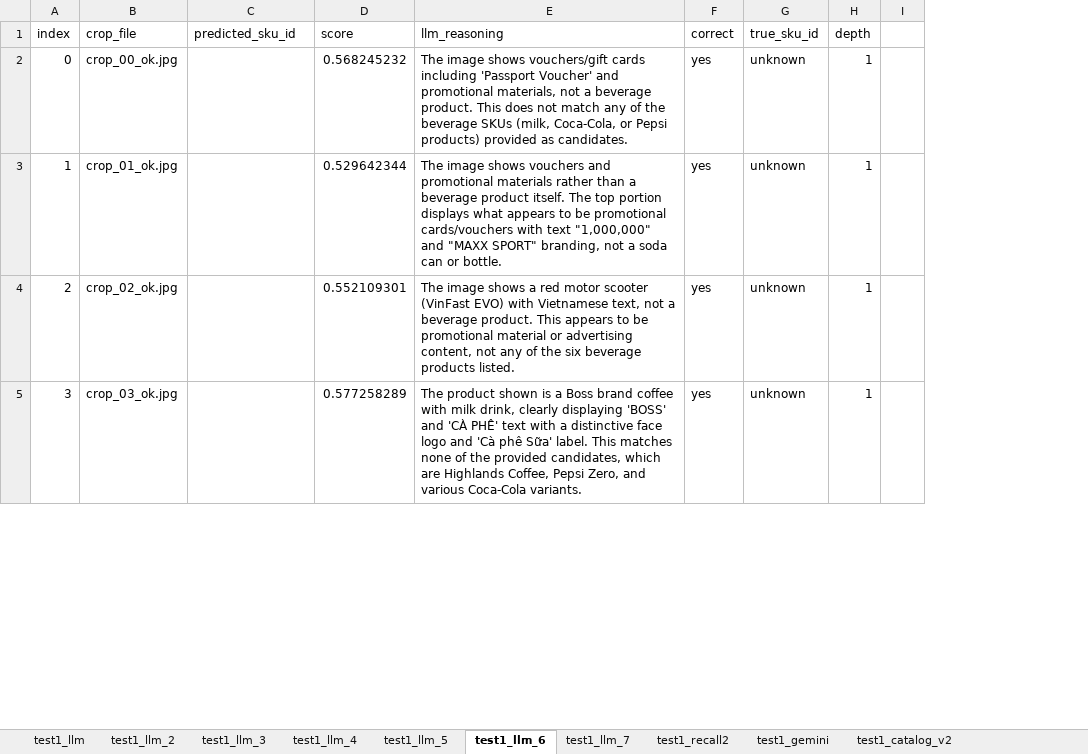
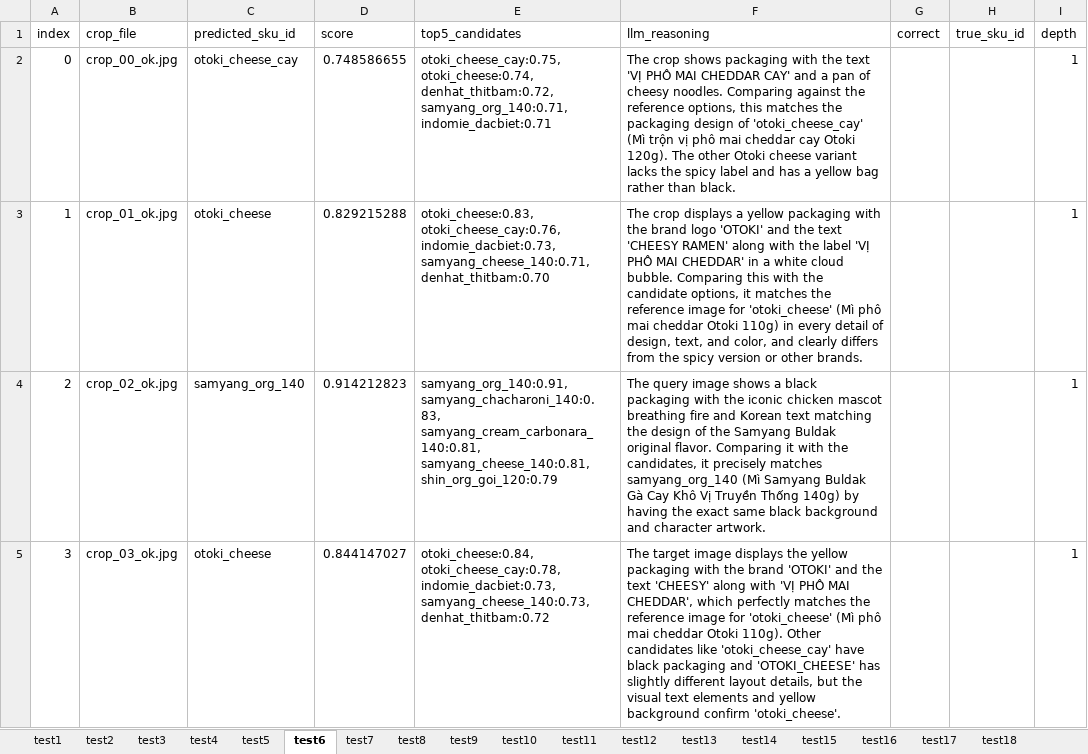
Before and after one commit to tn-anhthu/shelf-stock-monitoring, an Excel workbook: data/scan_viz/review.xlsx, sheet test6, drawn as a sheet; only a part is shown; values as stored, in another font and other column widths than the file's, no borders; removed rows and columns are numbered as before the commit, all else as after; the diff covers the shown part only; the diff names each change by its address in the sheet, - before the commit and + after, or states it on an @@ line.

Commit message:
test: rescan test1-19 with YOLO26n, archive pre-migration review sheet

```diff
--- a/data/scan_viz/review.xlsx (sheet test6)
+++ b/data/scan_viz/review.xlsx (sheet test6)
-sheet tab: test1_llm
+sheet tab: test1
-sheet tab: test1_llm_2
+sheet tab: test2
-sheet tab: test1_llm_3
+sheet tab: test3
-sheet tab: test1_llm_4
+sheet tab: test4
-sheet tab: test1_llm_5
+sheet tab: test5
-sheet tab: test1_llm_6
+sheet tab: test6
-sheet tab: test1_llm_7
+sheet tab: test7
-sheet tab: test1_recall2
+sheet tab: test8
-sheet tab: test1_gemini
+sheet tab: test9
-sheet tab: test1_catalog_v2
+sheet tab: test10
+sheet tab: test18
+column E (top5_candidates), rows 2-5: otoki_cheese_cay:0.75, otoki_cheese:0.74, denhat_thitbam:0.72, samyang_org_140:0.71, indomie_dacbiet:0.71 | otoki_cheese:0.83, otoki_cheese_cay:0.76, indomie_dacbiet:0.73, samyang_cheese_140:0.71, denhat_thitbam:0.70 | samyang_org_140:0.91, samyang_chacharoni_140:0.83, samyang_cream_carbonara_140:0.81, samyang_cheese_140:0.81, shin_org_goi_120:0.79 | otoki_cheese:0.84, otoki_cheese_cay:0.78, indomie_dacbiet:0.73, samyang_cheese_140:0.73, denhat_thitbam:0.72
-column I, empty
-C2 (predicted_sku_id): (empty)
+C2 (predicted_sku_id): otoki_cheese_cay
-D2 (score): 0.568245232
+D2 (score): 0.748586655
-F2 (llm_reasoning): The image shows vouchers/gift cards including 'Passport Voucher' and promotional materials, not a beverage product. This does not match any of the beverage SKUs (milk, Coca-Cola, or Pepsi products) provided as candidates.
+F2 (llm_reasoning): The crop shows packaging with the text 'VỊ PHÔ MAI CHEDDAR CAY' and a pan of cheesy noodles. Comparing against the reference options, this matches the packaging design of 'otoki_cheese_cay' (Mì trộn vị phô mai cheddar cay Otoki 120g). The other Otoki cheese variant lacks the spicy label and has a yellow bag rather than black.
-G2:G5 (correct): yes
+G2:G5 (correct): (empty)
-H2:H5 (true_sku_id): unknown
+H2:H5 (true_sku_id): (empty)
-C3 (predicted_sku_id): (empty)
+C3 (predicted_sku_id): otoki_cheese
-D3 (score): 0.529642344
+D3 (score): 0.829215288
-F3 (llm_reasoning): The image shows vouchers and promotional materials rather than a beverage product itself. The top portion displays what appears to be promotional cards/vouchers with text "1,000,000" and "MAXX SPORT" branding, not a soda can or bottle.
+F3 (llm_reasoning): The crop displays a yellow packaging with the brand logo 'OTOKI' and the text 'CHEESY RAMEN' along with the label 'VỊ PHÔ MAI CHEDDAR' in a white cloud bubble. Comparing this with the candidate options, it matches the reference image for 'otoki_cheese' (Mì phô mai cheddar Otoki 110g) in every detail of design, text, and color, and clearly differs from the spicy version or other brands.
-C4 (predicted_sku_id): (empty)
+C4 (predicted_sku_id): samyang_org_140
-D4 (score): 0.552109301
+D4 (score): 0.914212823
-F4 (llm_reasoning): The image shows a red motor scooter (VinFast EVO) with Vietnamese text, not a beverage product. This appears to be promotional material or advertising content, not any of the six beverage products listed.
+F4 (llm_reasoning): The query image shows a black packaging with the iconic chicken mascot breathing fire and Korean text matching the design of the Samyang Buldak original flavor. Comparing it with the candidates, it precisely matches samyang_org_140 (Mì Samyang Buldak Gà Cay Khô Vị Truyền Thống 140g) by having the exact same black background and character artwork.
-C5 (predicted_sku_id): (empty)
+C5 (predicted_sku_id): otoki_cheese
-D5 (score): 0.577258289
+D5 (score): 0.844147027
-F5 (llm_reasoning): The product shown is a Boss brand coffee with milk drink, clearly displaying 'BOSS' and 'CÀ PHÊ' text with a distinctive face logo and 'Cà phê Sữa' label. This matches none of the provided candidates, which are Highlands Coffee, Pepsi Zero, and various Coca-Cola variants.
+F5 (llm_reasoning): The target image displays the yellow packaging with the brand 'OTOKI' and the text 'CHEESY' along with 'VỊ PHÔ MAI CHEDDAR', which perfectly matches the reference image for 'otoki_cheese' (Mì phô mai cheddar Otoki 110g). Other candidates like 'otoki_cheese_cay' have black packaging and 'OTOKI_CHEESE' has slightly different layout details, but the visual text elements and yellow background confirm 'otoki_cheese'.
```
Also changed, not shown: 25 removed rows and 155 edited cells elsewhere in this sheet, sheet test13, sheet test11, sheet test17, sheet test16, sheet test2, sheet test8, 10 more sheets, other sheet tabs, 14 other files.
